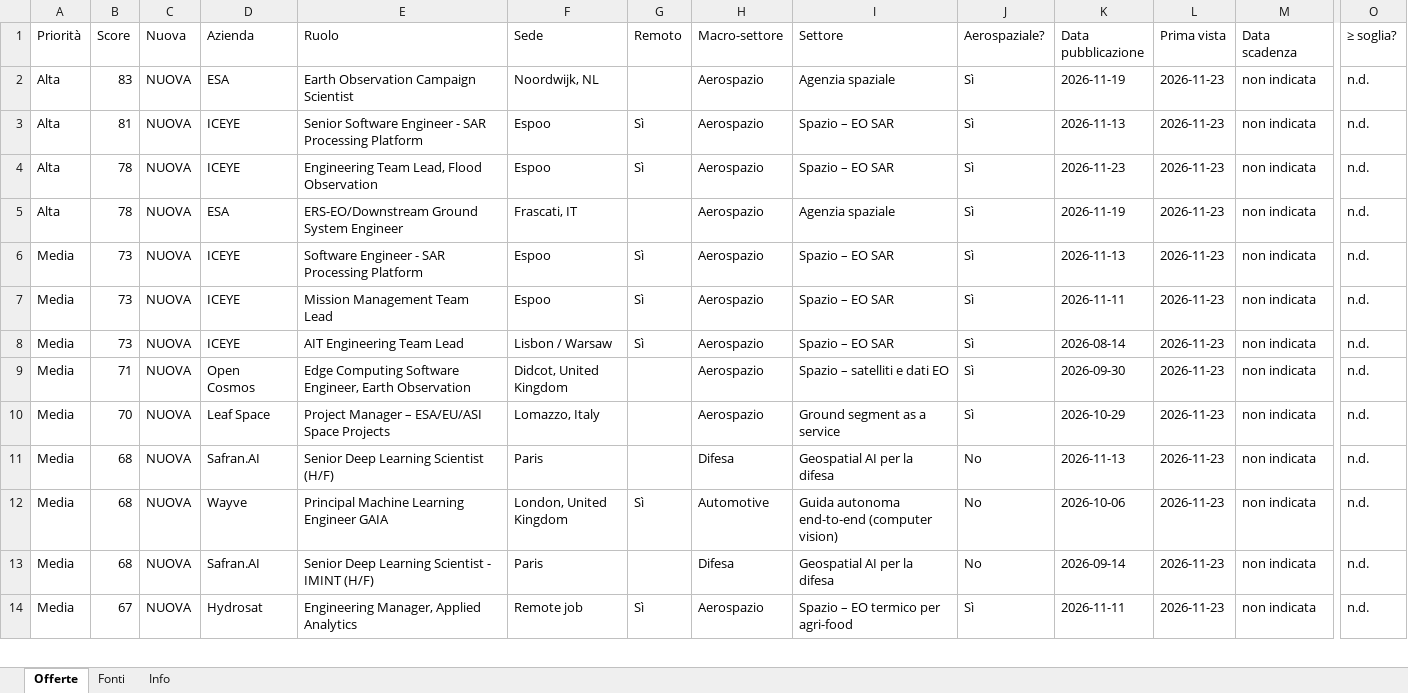
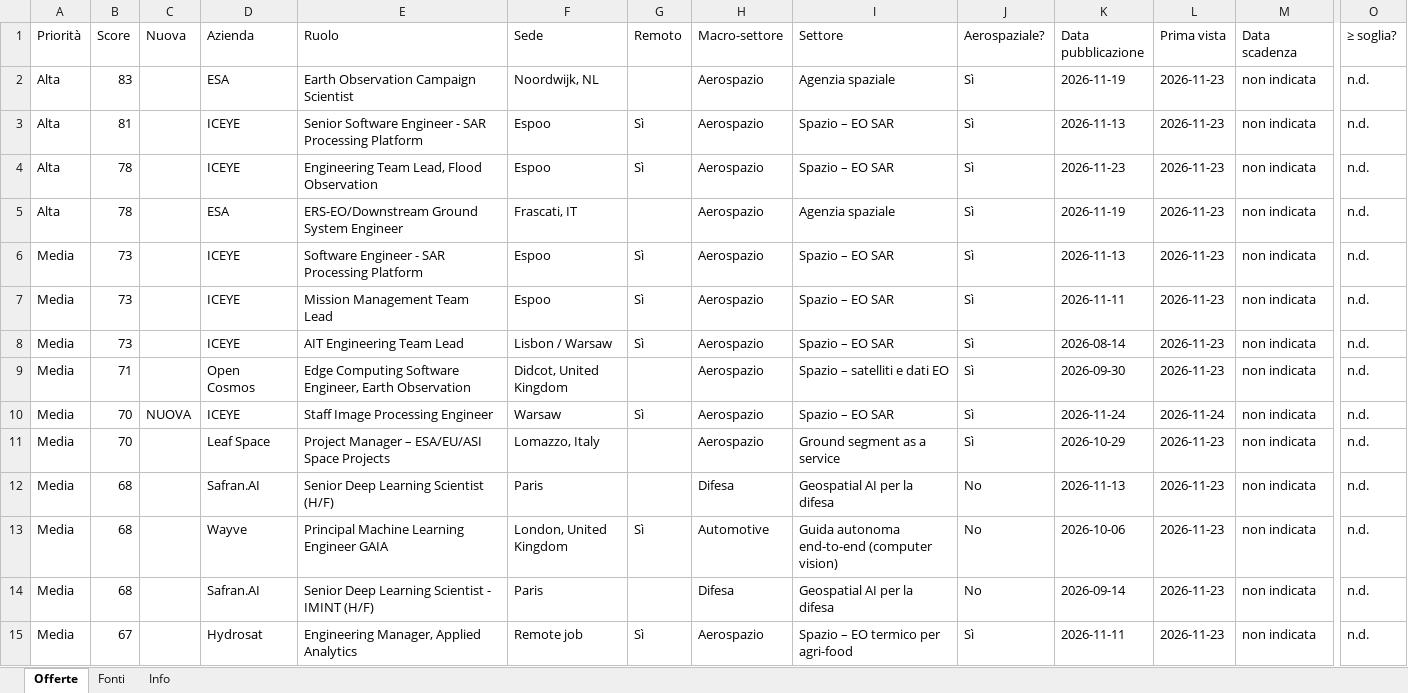
Before and after one commit to rirolli/work_search, an Excel workbook: docs/offerte.xlsx, sheet Offerte, drawn as a sheet; only a part is shown, gaps mark what is left out; values as stored, in another font and other column widths than the file's, no cell formats; addresses are those after the commit; rows hold the shown columns only; the diff covers the shown part only; the diff names each change by its address in the sheet, - before the commit and + after, or states it on an @@ line.

```diff
--- a/docs/offerte.xlsx (sheet Offerte)
+++ b/docs/offerte.xlsx (sheet Offerte)
-C2:C9 (Nuova): NUOVA
+C2:C9 (Nuova): (empty)
+row 10: Media | 70 | NUOVA | ICEYE | Staff Image Processing Engineer | Warsaw | Sì | Aerospazio | Spazio – EO SAR | Sì | 2026-11-24 | 2026-11-24 | non indicata | n.d.
-C11:C15 (Nuova): NUOVA
+C11:C15 (Nuova): (empty)
```
Also changed, not shown: 18 added rows, 12 removed rows and 165 edited cells elsewhere in this sheet, sheet Fonti, sheet Info, cell formats, 4 other files.
